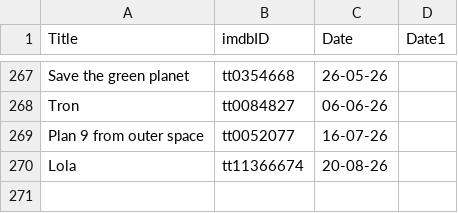
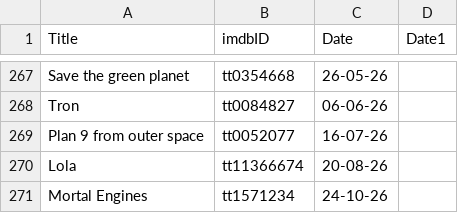
Before and after one commit to suprdory/scifinight, a CSV file: watched_films.csv, drawn as a sheet; only a part is shown, gaps mark what is left out.

```diff
--- a/watched_films.csv
+++ b/watched_films.csv
@@ -270 +270,2 @@ Plan 9 from outer space,tt0052077,16-07-26
 Lola,tt11366674,20-08-26
+Mortal Engines,tt1571234,24-10-26
```
Also changed, not shown: scifi_data.csv, 1 other file.
